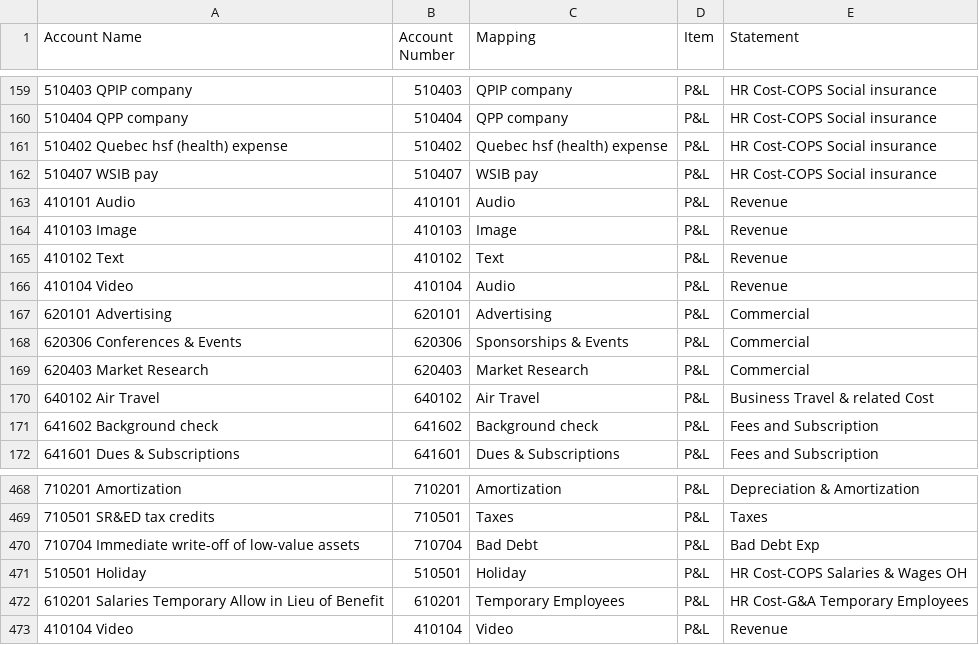
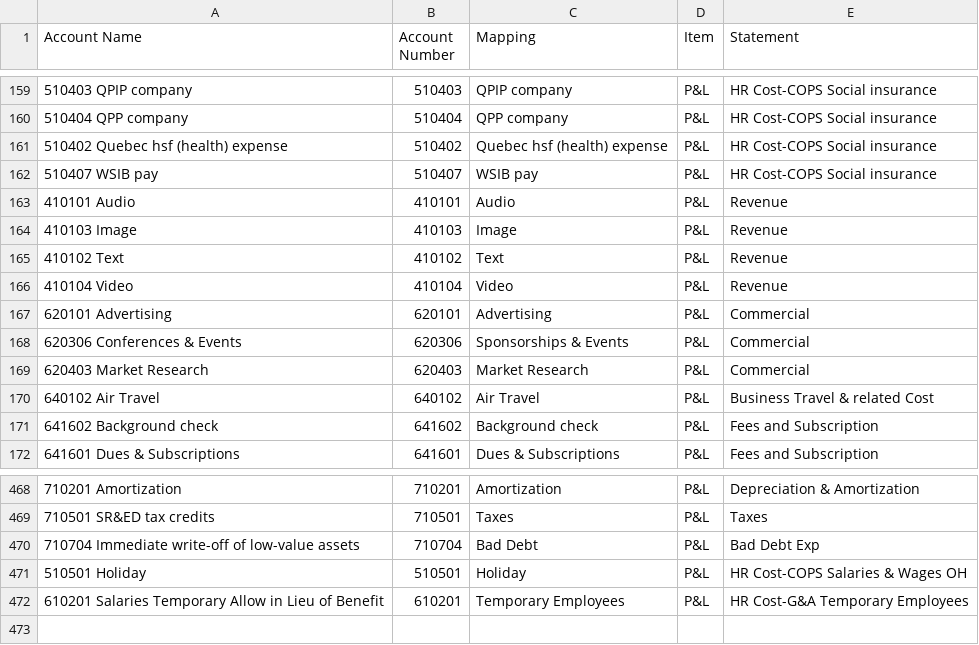
Before and after one commit to hassanmohamed/lxt-finance-tool, a CSV file: Consol Mapping sheet.csv, drawn as a sheet; only a part is shown, gaps mark what is left out; the diff names each change by its address in the sheet, - before the commit and + after, or states it on an @@ line.

Commit message:
Fix: correct mapping for Video category in revenue section

```diff
--- a/Consol Mapping sheet.csv
+++ b/Consol Mapping sheet.csv
-C166 (Mapping): Audio
+C166 (Mapping): Video
-row 473: 410104 Video | 410104 | Video | P&L | Revenue
```
